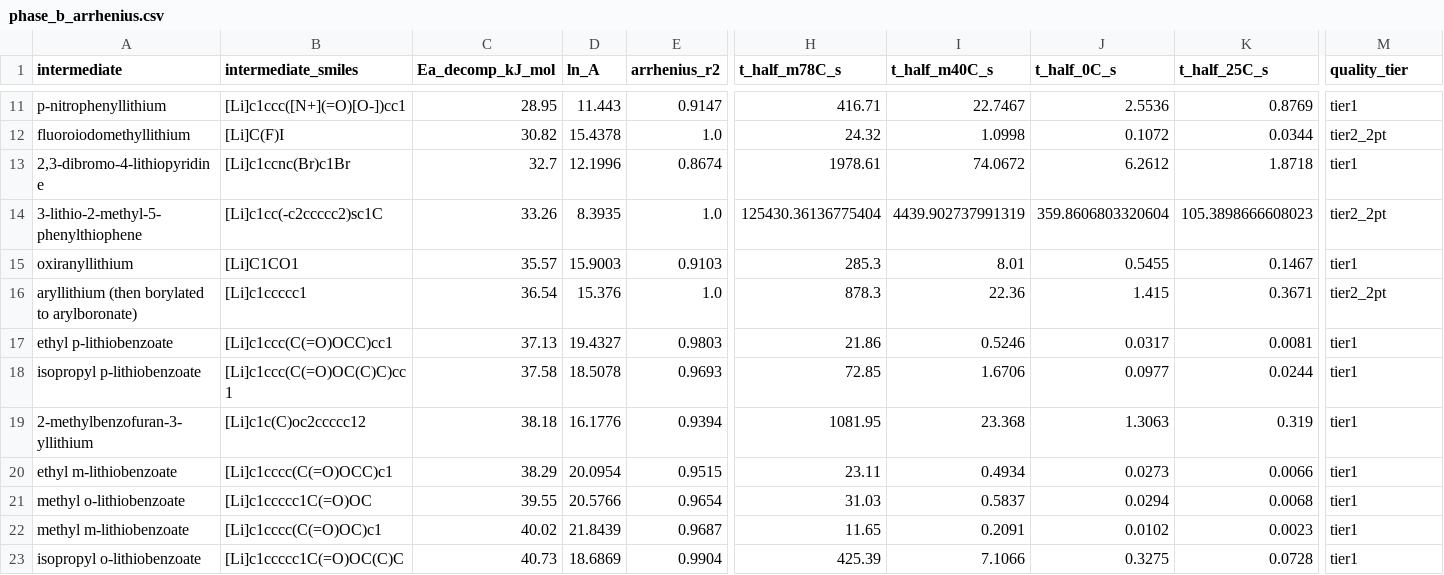
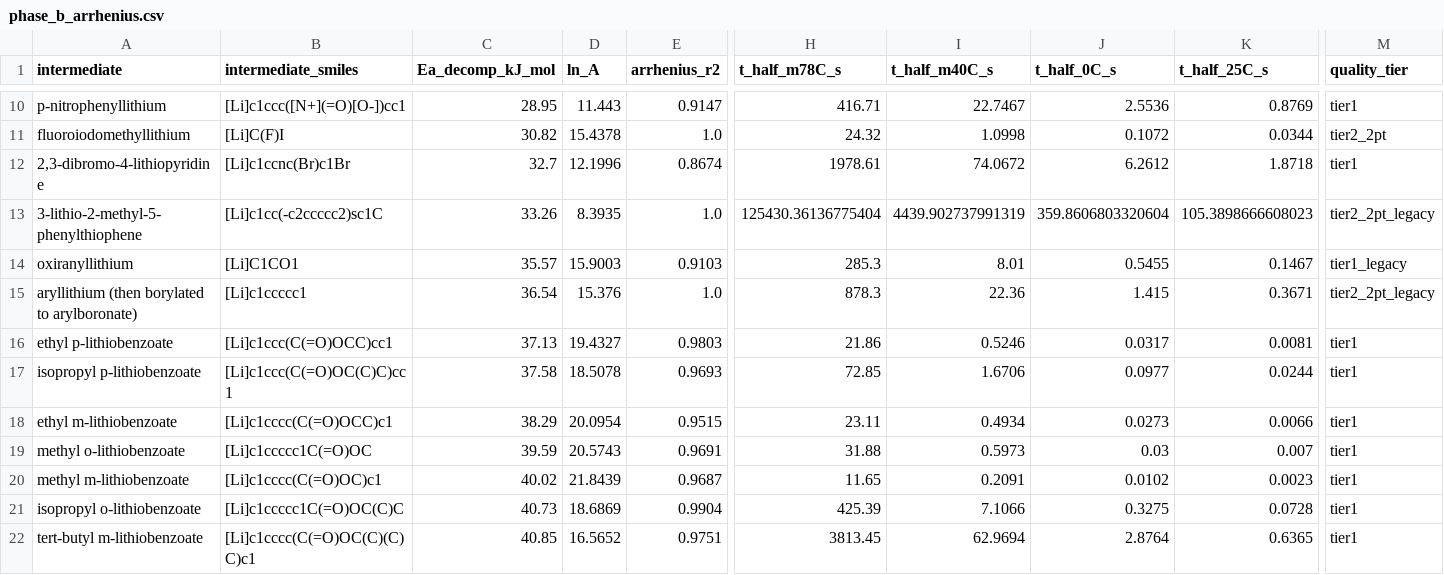
Before and after one commit to wzjeh/FlowFigTabMiner, a CSV file: data/ml_lifetime/phase_b_arrhenius.csv, drawn as a sheet; only a part is shown, gaps mark what is left out; the shorter side is filled out with more unchanged rows; removed rows and columns are numbered as before the commit, all else as after; rows hold the shown columns only; the diff covers the shown part only; the diff names each change by its address in the sheet, - before the commit and + after, or states it on an @@ line.

```diff
--- a/data/ml_lifetime/phase_b_arrhenius.csv
+++ b/data/ml_lifetime/phase_b_arrhenius.csv
-M13 (quality_tier): tier2_2pt
+M13 (quality_tier): tier2_2pt_legacy
-M14 (quality_tier): tier1
+M14 (quality_tier): tier1_legacy
-M15 (quality_tier): tier2_2pt
+M15 (quality_tier): tier2_2pt_legacy
-row 19: 2-methylbenzofuran-3-yllithium | [Li]c1c(C)oc2ccccc12 | 38.18 | 16.1776 | 0.9394 | 1081.95 | 23.368 | 1.3063 | 0.319 | tier1
-C19 (Ea_decomp_kJ_mol): 39.55
+C19 (Ea_decomp_kJ_mol): 39.59
-D19 (ln_A): 20.5766
+D19 (ln_A): 20.5743
-E19 (arrhenius_r2): 0.9654
+E19 (arrhenius_r2): 0.9691
-H19 (t_half_m78C_s): 31.03
+H19 (t_half_m78C_s): 31.88
-I19 (t_half_m40C_s): 0.5837
+I19 (t_half_m40C_s): 0.5973
-J19 (t_half_0C_s): 0.0294
+J19 (t_half_0C_s): 0.03
-K19 (t_half_25C_s): 0.0068
+K19 (t_half_25C_s): 0.007
```
Also changed, not shown: 3 added rows, 3 removed rows and 21 edited cells elsewhere in this file, data/ml_lifetime/phase_a_halflives.csv, 10 other files.
